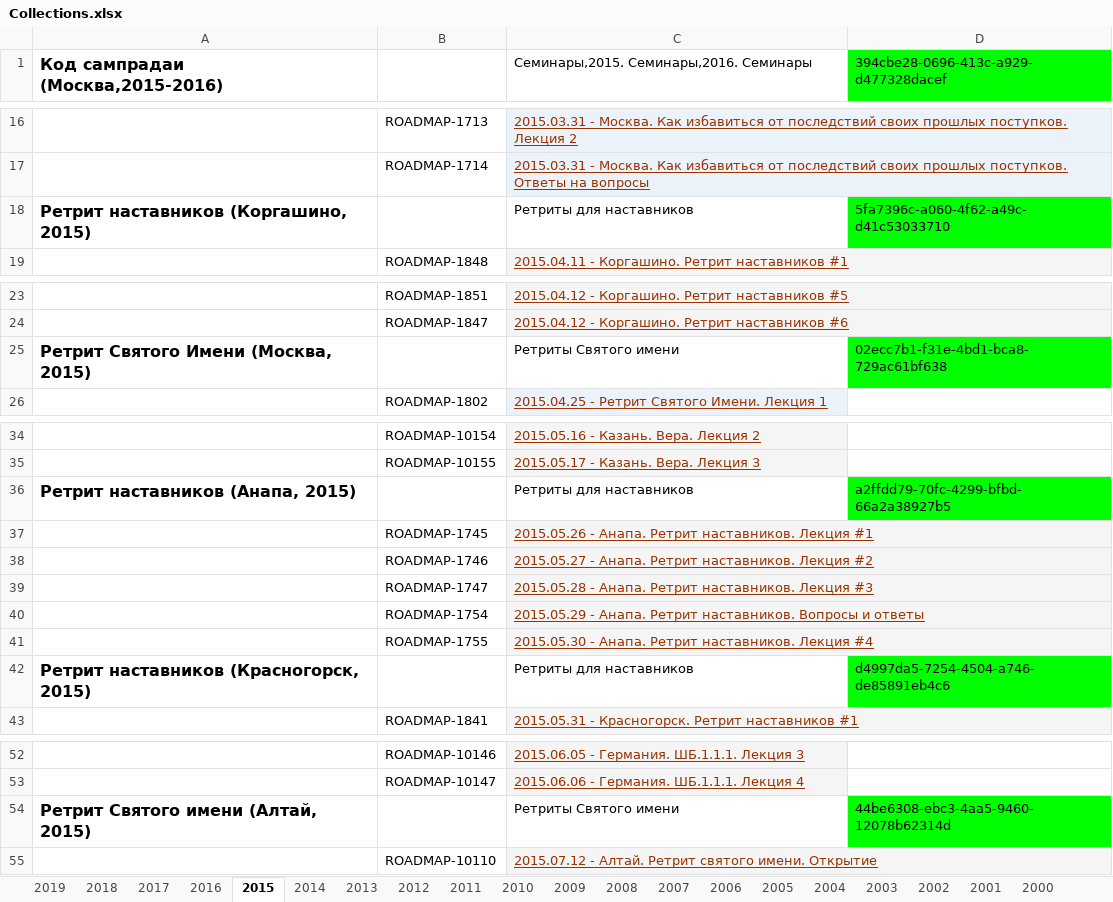
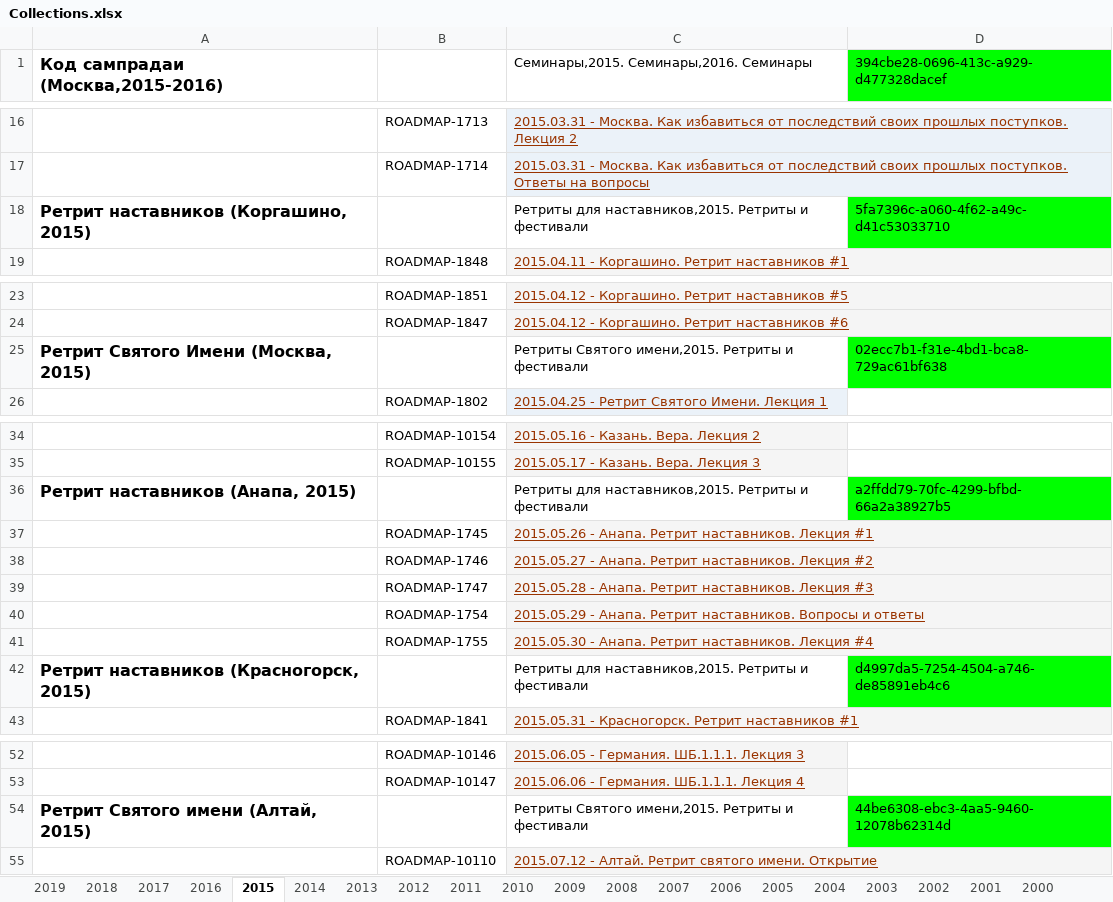
Before and after one commit to lila-kirti/goswami-jira-exporter, an Excel workbook: src/main/resources/Collections.xlsx, sheet 2015, drawn as a sheet; only a part is shown, gaps mark what is left out; values as stored, in another font and other column widths than the file's, no borders; charts and pictures not drawn; the diff covers the shown part only; the diff names each change by its address in the sheet, - before the commit and + after, or states it on an @@ line.

```diff
--- a/src/main/resources/Collections.xlsx (sheet 2015)
+++ b/src/main/resources/Collections.xlsx (sheet 2015)
-C18: Ретриты для наставников
+C18: Ретриты для наставников,2015. Ретриты и фестивали
-C25: Ретриты Святого имени
+C25: Ретриты Святого имени,2015. Ретриты и фестивали
-C36: Ретриты для наставников
+C36: Ретриты для наставников,2015. Ретриты и фестивали
-C42: Ретриты для наставников
+C42: Ретриты для наставников,2015. Ретриты и фестивали
-C54: Ретриты Святого имени
+C54: Ретриты Святого имени,2015. Ретриты и фестивали
```
Also changed, not shown: 3 edited cells elsewhere in this sheet, sheet 2013, sheet 2016, sheet 2014, sheet 2011, sheet 2019, sheet 2012, 9 more sheets, 5 other files.
